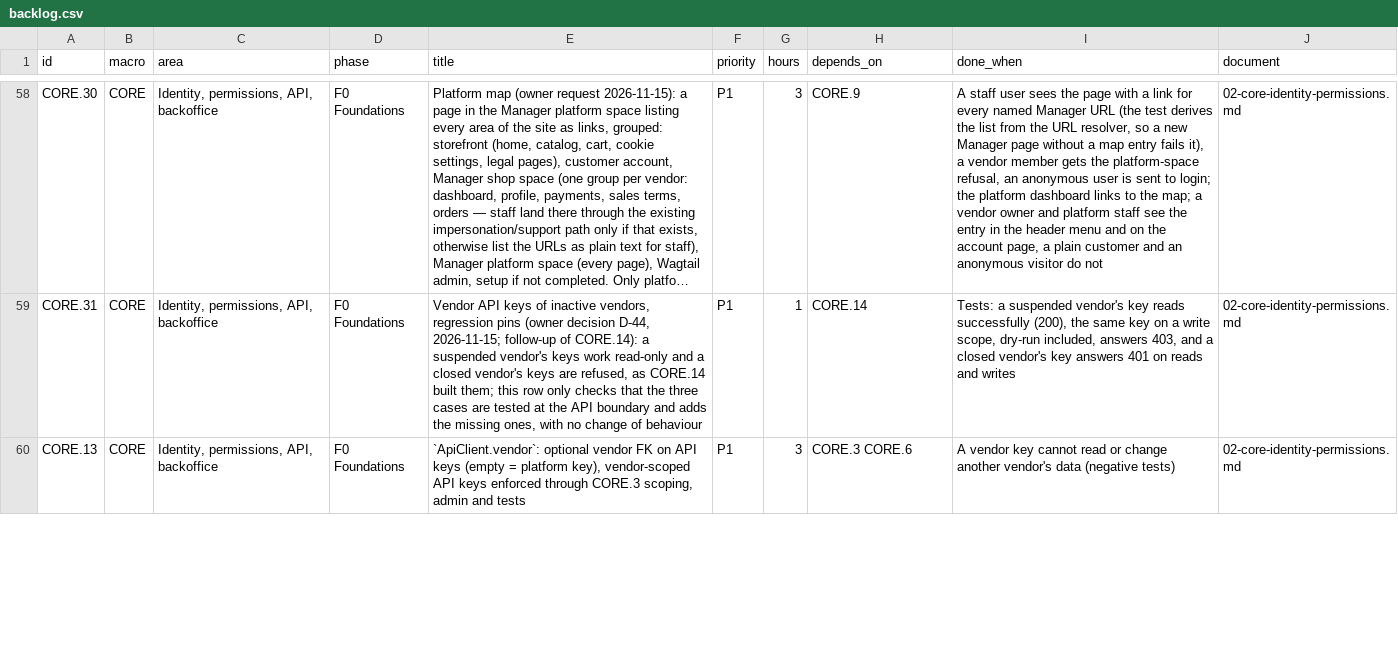
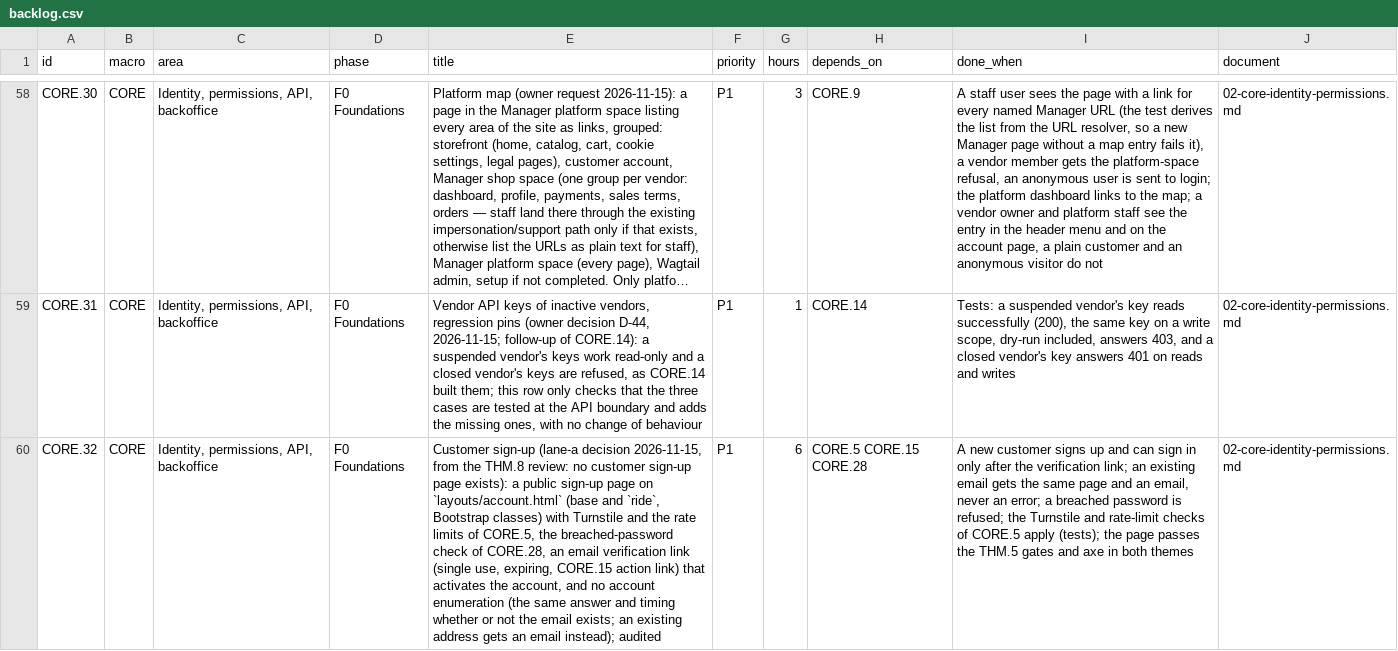
Before and after one commit to bertalan/mpmv, a CSV file: docs/spec/backlog.csv, drawn as a sheet; only a part is shown, gaps mark what is left out; the shorter side is filled out with more unchanged rows; long unchanged cells end in …; the diff covers the shown part only; the diff names each change by its address in the sheet, - before the commit and + after, or states it on an @@ line.

```diff
--- a/docs/spec/backlog.csv
+++ b/docs/spec/backlog.csv
+row 60: CORE.32 | CORE | Identity, permissions, API, backoffice | F0 Foundations | Customer sign-up (lane-a decision 2026-11-15, from the THM.8 review: no customer sign-up page exists): a public sign-up page on `layouts/account.html` (base and `ride`, Bootstrap classes) with Turnstile and the rate limits of CORE.5, the breached-password check of CORE.28, an email verification link (single use, expiring, CORE.15 action link) that activates the account, and no account enumeration (the same answer and timing whether or not the email exists; an existing address gets an email instead); audited | P1 | 6 | CORE.5 CORE.15 CORE.28 | A new customer signs up and can sign in only after the verification link; an existing email gets the same page and an email, never an error; a breached password is refused; the Turnstile and rate-limit checks of CORE.5 apply (tests); the page passes the THM.5 gates and axe in both themes | 02-core-identity-permissions.md
```
Also changed, not shown: 1 added row elsewhere in this file, 2 other files.
